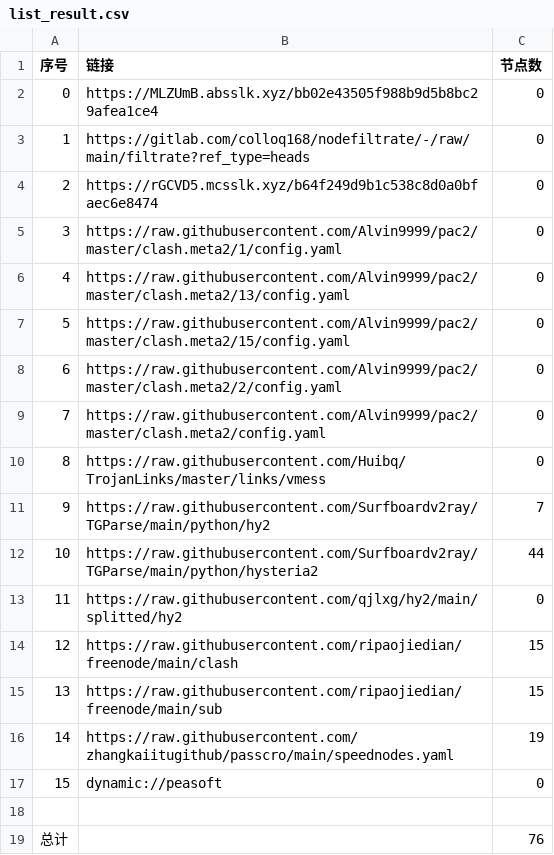
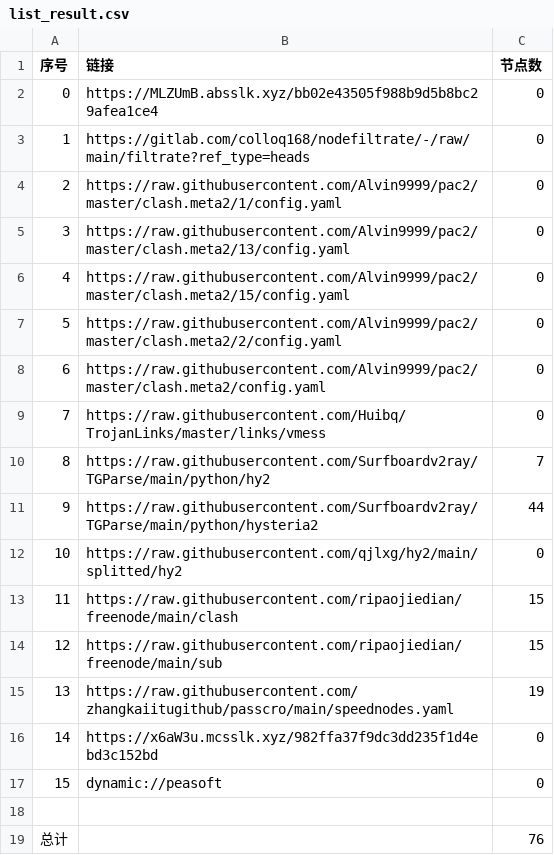
Before and after one commit to sileopro/AutoMergePublicNodes, a CSV file: list_result.csv, drawn as a sheet; removed rows and columns are numbered as before the commit, all else as after; the diff names each change by its address in the sheet, - before the commit and + after, or states it on an @@ line.

```diff
--- a/list_result.csv
+++ b/list_result.csv
-row 4: 2 | https://rGCVD5.mcsslk.xyz/b64f249d9b1c538c8d0a0bfaec6e8474 | 0
@@ column A (序号) renumbered between rows 4 and 15 @@
+row 16: 14 | https://x6aW3u.mcsslk.xyz/982ffa37f9dc3dd235f1d4ebd3c152bd | 0
```
Also changed, not shown: 21 other files.
